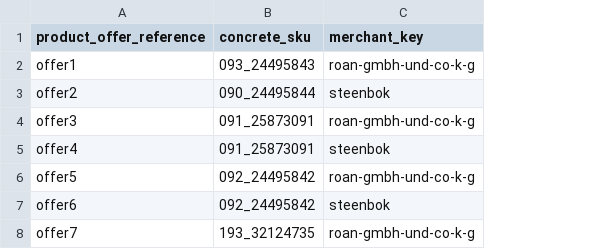
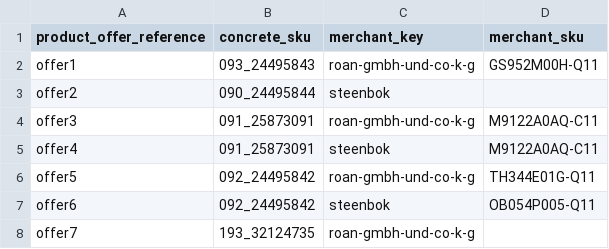
Before and after one commit to spryker/merchant-product-offer-data-import, a CSV file: data/import/merchant_product_offer.csv, drawn as a sheet; the diff names each change by its address in the sheet, - before the commit and + after, or states it on an @@ line.

Commit message:
MP-1413: Added Merchant SKU field to MerchantProductOffer.

```diff
--- a/data/import/merchant_product_offer.csv
+++ b/data/import/merchant_product_offer.csv
+column D (merchant_sku), rows 2-7: GS952M00H-Q11 |  | M9122A0AQ-C11 | M9122A0AQ-C11 | TH344E01G-Q11 | OB054P005-Q11
```
Also changed, not shown: 3 other files.
